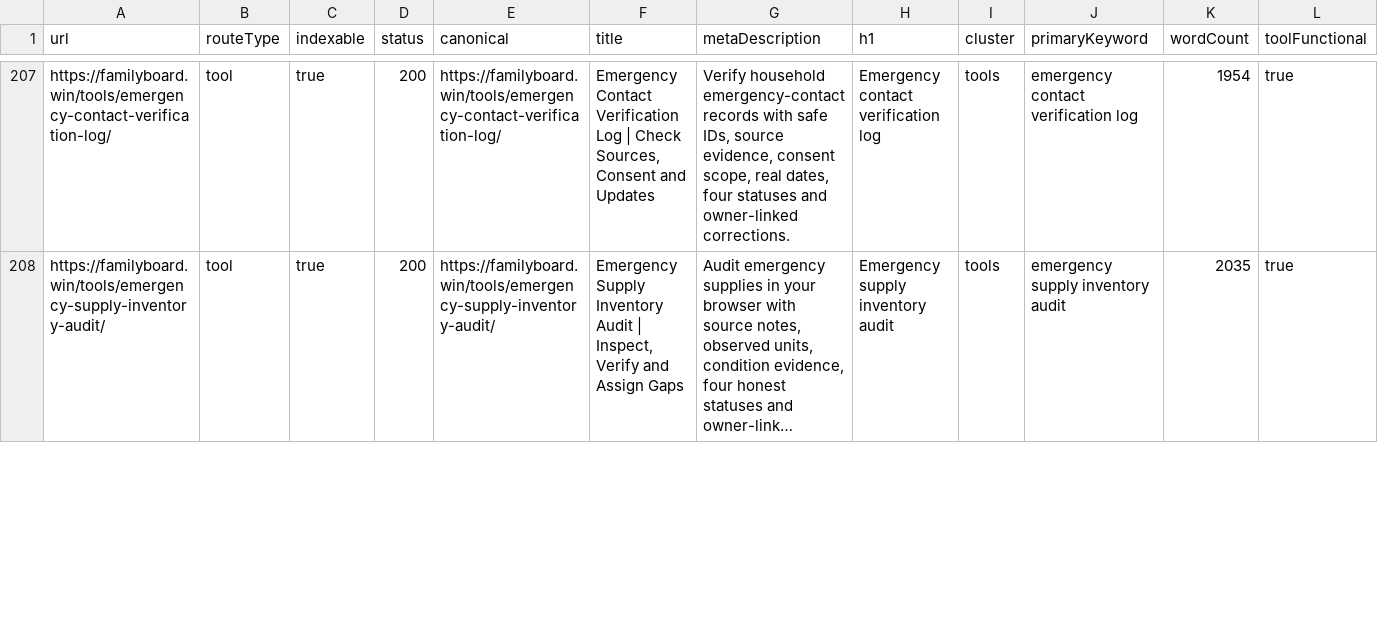
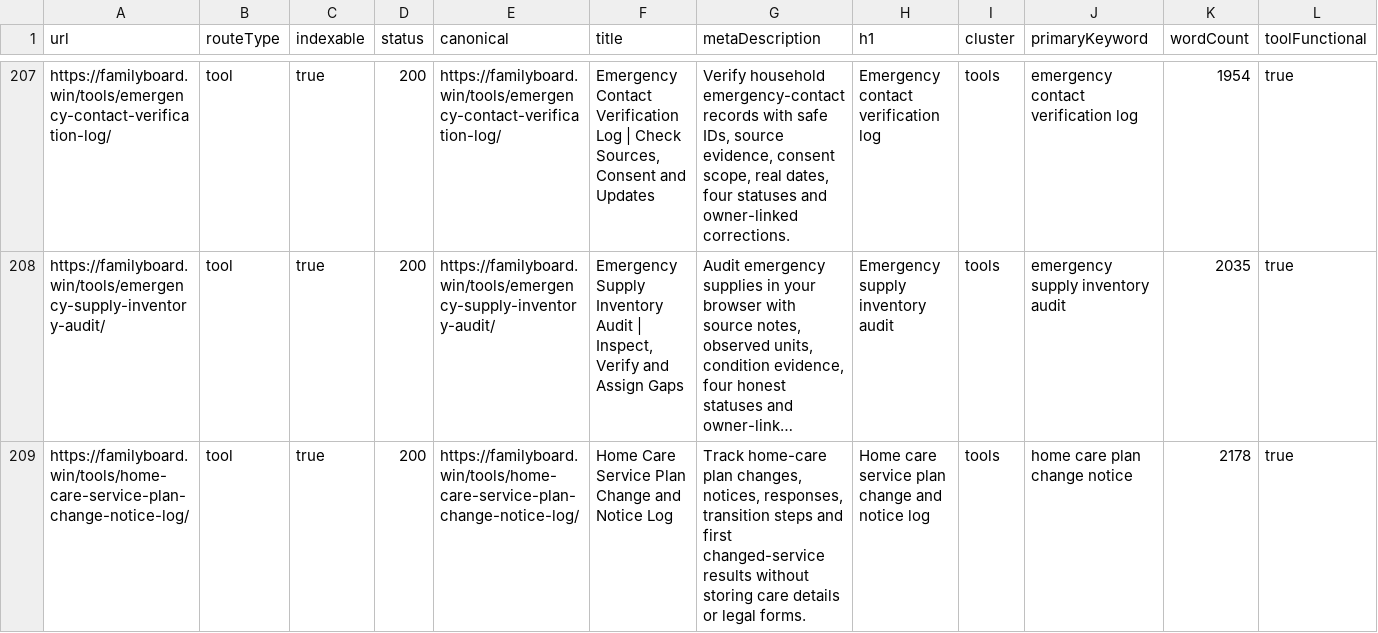
Before and after one commit to btcson66-rgb/familyboard, a CSV file: reports/url-inventory.csv, drawn as a sheet; only a part is shown, gaps mark what is left out; long unchanged cells end in …; rows hold the shown columns only; the diff covers the shown part only; the diff names each change by its address in the sheet, - before the commit and + after, or states it on an @@ line.

Commit message:
feat: add bilingual home care change notice tracking

```diff
--- a/reports/url-inventory.csv
+++ b/reports/url-inventory.csv
+row 209: https://familyboard.win/tools/home-care-service-plan-change-notice-log/ | tool | true | 200 | https://familyboard.win/tools/home-care-service-plan-change-notice-log/ | Home Care Service Plan Change and Notice Log | Track home-care plan changes, notices, responses, transition steps and first changed-service results without storing care details or legal forms. | Home care service plan change and notice log | tools | home care plan change notice | 2178 | true
```
Also changed, not shown: 2 added rows and 3 edited cells elsewhere in this file, 14 other files.
